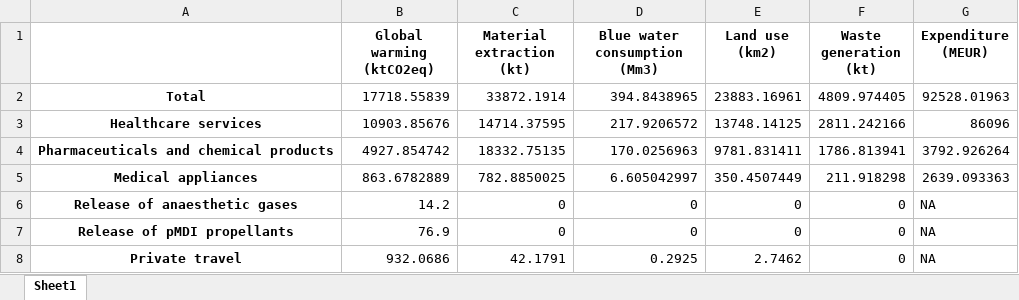
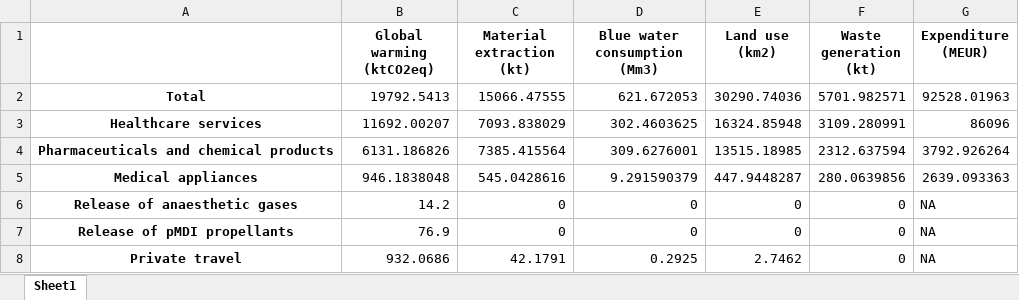
Before and after one commit to Ofir2025/envr-footprint-healthcare-Dk2025, an Excel workbook: output/Table1.xlsx, sheet Sheet1, drawn as a sheet; values as stored, in another font and other column widths than the file's, no borders; the diff names each change by its address in the sheet, - before the commit and + after, or states it on an @@ line.

```diff
--- a/output/Table1.xlsx (sheet Sheet1)
+++ b/output/Table1.xlsx (sheet Sheet1)
-B2 (Global warming (ktCO2eq)): 17718.55839
+B2 (Global warming (ktCO2eq)): 19792.5413
-C2 (Material extraction (kt)): 33872.1914
+C2 (Material extraction (kt)): 15066.47555
-D2 (Blue water consumption (Mm3)): 394.8438965
+D2 (Blue water consumption (Mm3)): 621.672053
-E2 (Land use (km2)): 23883.16961
+E2 (Land use (km2)): 30290.74036
-F2 (Waste generation (kt)): 4809.974405
+F2 (Waste generation (kt)): 5701.982571
-B3 (Global warming (ktCO2eq)): 10903.85676
+B3 (Global warming (ktCO2eq)): 11692.00207
-C3 (Material extraction (kt)): 14714.37595
+C3 (Material extraction (kt)): 7093.838029
-D3 (Blue water consumption (Mm3)): 217.9206572
+D3 (Blue water consumption (Mm3)): 302.4603625
-E3 (Land use (km2)): 13748.14125
+E3 (Land use (km2)): 16324.85948
-F3 (Waste generation (kt)): 2811.242166
+F3 (Waste generation (kt)): 3109.280991
-B4 (Global warming (ktCO2eq)): 4927.854742
+B4 (Global warming (ktCO2eq)): 6131.186826
-C4 (Material extraction (kt)): 18332.75135
+C4 (Material extraction (kt)): 7385.415564
-D4 (Blue water consumption (Mm3)): 170.0256963
+D4 (Blue water consumption (Mm3)): 309.6276001
-E4 (Land use (km2)): 9781.831411
+E4 (Land use (km2)): 13515.18985
-F4 (Waste generation (kt)): 1786.813941
+F4 (Waste generation (kt)): 2312.637594
-B5 (Global warming (ktCO2eq)): 863.6782889
+B5 (Global warming (ktCO2eq)): 946.1838048
-C5 (Material extraction (kt)): 782.8850025
+C5 (Material extraction (kt)): 545.0428616
-D5 (Blue water consumption (Mm3)): 6.605042997
+D5 (Blue water consumption (Mm3)): 9.291590379
-E5 (Land use (km2)): 350.4507449
+E5 (Land use (km2)): 447.9448287
-F5 (Waste generation (kt)): 211.918298
+F5 (Waste generation (kt)): 280.0639856
```
Also changed, not shown: output/ContributionAnalysis.xlsx, output/ExpenditureVector.xlsx, 32 other files.
